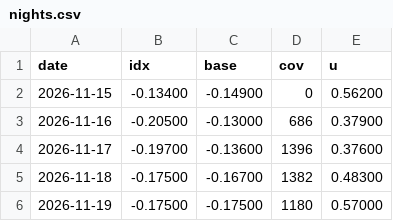
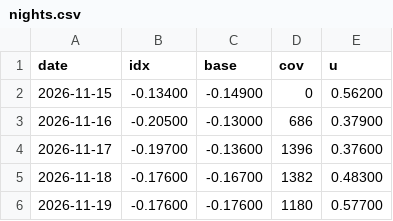
Before and after one commit to wkisai95/bbb, a CSV file: data/history/nights.csv, drawn as a sheet.

```diff
--- a/data/history/nights.csv
+++ b/data/history/nights.csv
@@ -4,3 +4,3 @@ date,idx,base,cov,u
 2026-11-17,-0.19700,-0.13600,1396,0.37600
-2026-11-18,-0.17500,-0.16700,1382,0.48300
-2026-11-19,-0.17500,-0.17500,1180,0.57000
+2026-11-18,-0.17600,-0.16700,1382,0.48300
+2026-11-19,-0.17600,-0.17600,1180,0.57700
```
Also changed, not shown: data/counts/2026-11-18.csv, data/history/forecast.csv, 8 other files.
